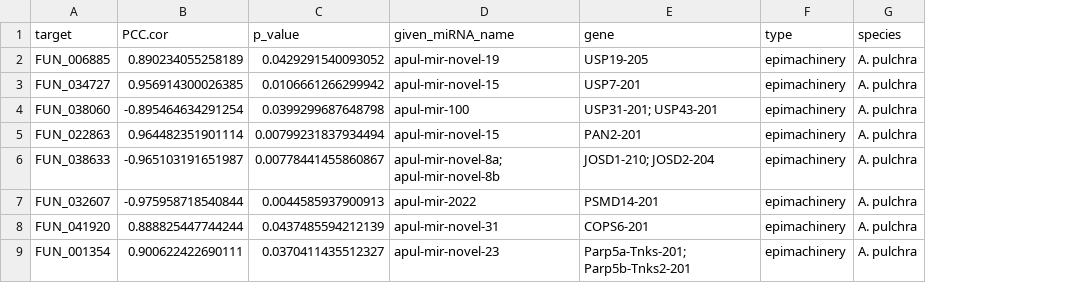
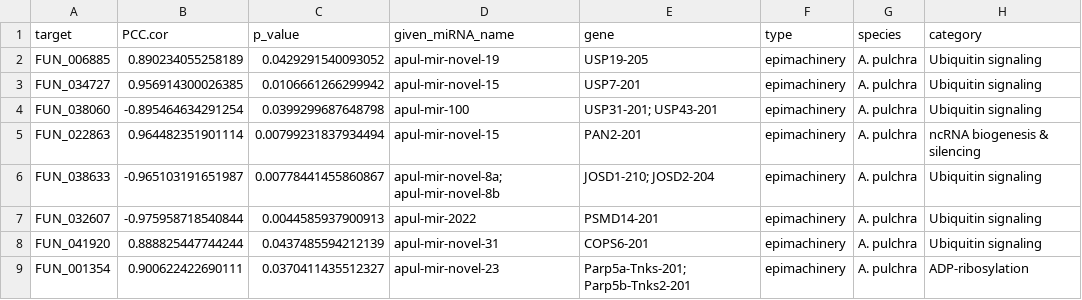
Before and after one commit to urol-e5/deep-dive-expression, a CSV file: M-multi-species/output/12-miRNA-epimachinery/miRNAtargets_mach.csv, drawn as a sheet; only a part is shown; the diff names each change by its address in the sheet, - before the commit and + after, or states it on an @@ line.

```diff
--- a/M-multi-species/output/12-miRNA-epimachinery/miRNAtargets_mach.csv
+++ b/M-multi-species/output/12-miRNA-epimachinery/miRNAtargets_mach.csv
+column H (category), rows 2-9: Ubiquitin signaling | Ubiquitin signaling | Ubiquitin signaling | ncRNA biogenesis & silencing | Ubiquitin signaling | Ubiquitin signaling | Ubiquitin signaling | ADP-ribosylation
```
Also changed, not shown: 2 other files.
